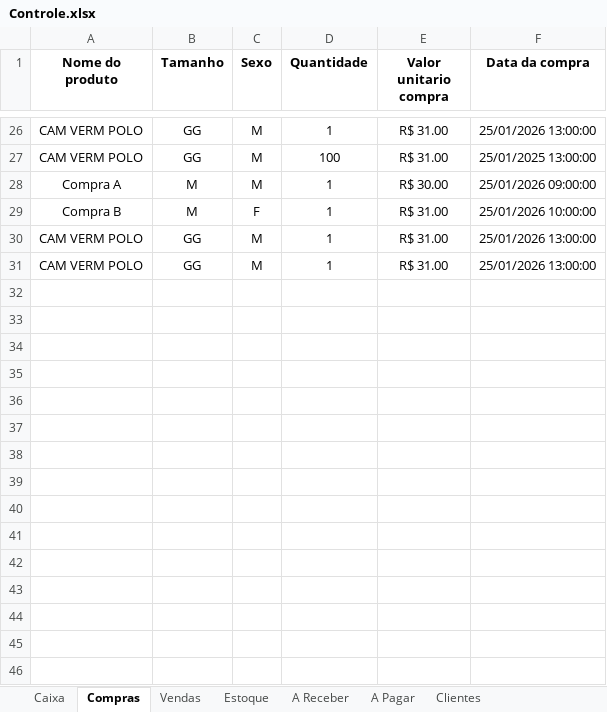
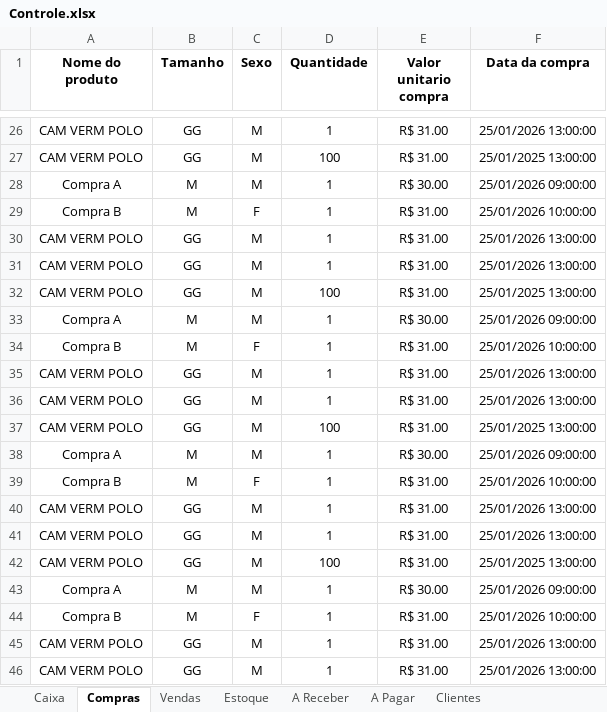
Before and after one commit to ViniciusWill/loja-roupa-py, an Excel workbook: dados/Controle.xlsx, sheet Compras, drawn as a sheet; only a part is shown, gaps mark what is left out; values as stored, in another font and other column widths than the file's, no borders; the diff names each change by its address in the sheet, - before the commit and + after, or states it on an @@ line.

```diff
--- a/dados/Controle.xlsx (sheet Compras)
+++ b/dados/Controle.xlsx (sheet Compras)
+row 32: CAM VERM POLO | GG | M | 100 | R$ 31.00 | 25/01/2025 13:00:00
+row 33: Compra A | M | M | 1 | R$ 30.00 | 25/01/2026 09:00:00
+row 34: Compra B | M | F | 1 | R$ 31.00 | 25/01/2026 10:00:00
+row 35: CAM VERM POLO | GG | M | 1 | R$ 31.00 | 25/01/2026 13:00:00
+row 36: CAM VERM POLO | GG | M | 1 | R$ 31.00 | 25/01/2026 13:00:00
+row 37: CAM VERM POLO | GG | M | 100 | R$ 31.00 | 25/01/2025 13:00:00
+row 38: Compra A | M | M | 1 | R$ 30.00 | 25/01/2026 09:00:00
+row 39: Compra B | M | F | 1 | R$ 31.00 | 25/01/2026 10:00:00
+row 40: CAM VERM POLO | GG | M | 1 | R$ 31.00 | 25/01/2026 13:00:00
+row 41: CAM VERM POLO | GG | M | 1 | R$ 31.00 | 25/01/2026 13:00:00
+row 42: CAM VERM POLO | GG | M | 100 | R$ 31.00 | 25/01/2025 13:00:00
+row 43: Compra A | M | M | 1 | R$ 30.00 | 25/01/2026 09:00:00
+row 44: Compra B | M | F | 1 | R$ 31.00 | 25/01/2026 10:00:00
+row 45: CAM VERM POLO | GG | M | 1 | R$ 31.00 | 25/01/2026 13:00:00
+row 46: CAM VERM POLO | GG | M | 1 | R$ 31.00 | 25/01/2026 13:00:00
```
Also changed, not shown: sheet Vendas, sheet A Pagar, sheet A Receber, sheet Estoque, 1 other file.
